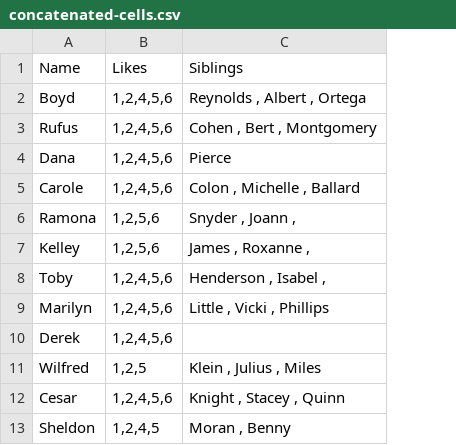
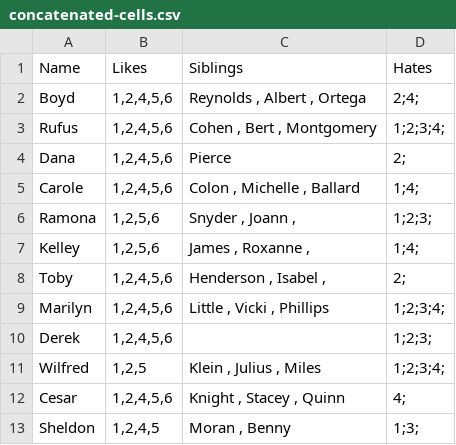
Before and after one commit to mrdwab/2657-R-Functions, a CSV file: data/concatenated-cells.csv, drawn as a sheet; only a part is shown; the diff names each change by its address in the sheet, - before the commit and + after, or states it on an @@ line.

Commit message:
new concatenated data

```diff
--- a/data/concatenated-cells.csv
+++ b/data/concatenated-cells.csv
+column D (Hates), rows 2-13: 2;4; | 1;2;3;4; | 2; | 1;4; | 1;2;3; | 1;4; | 2; | 1;2;3;4; | 1;2;3; | 1;2;3;4; | 4; | 1;3;
```
Also changed, not shown: 6 other files.
